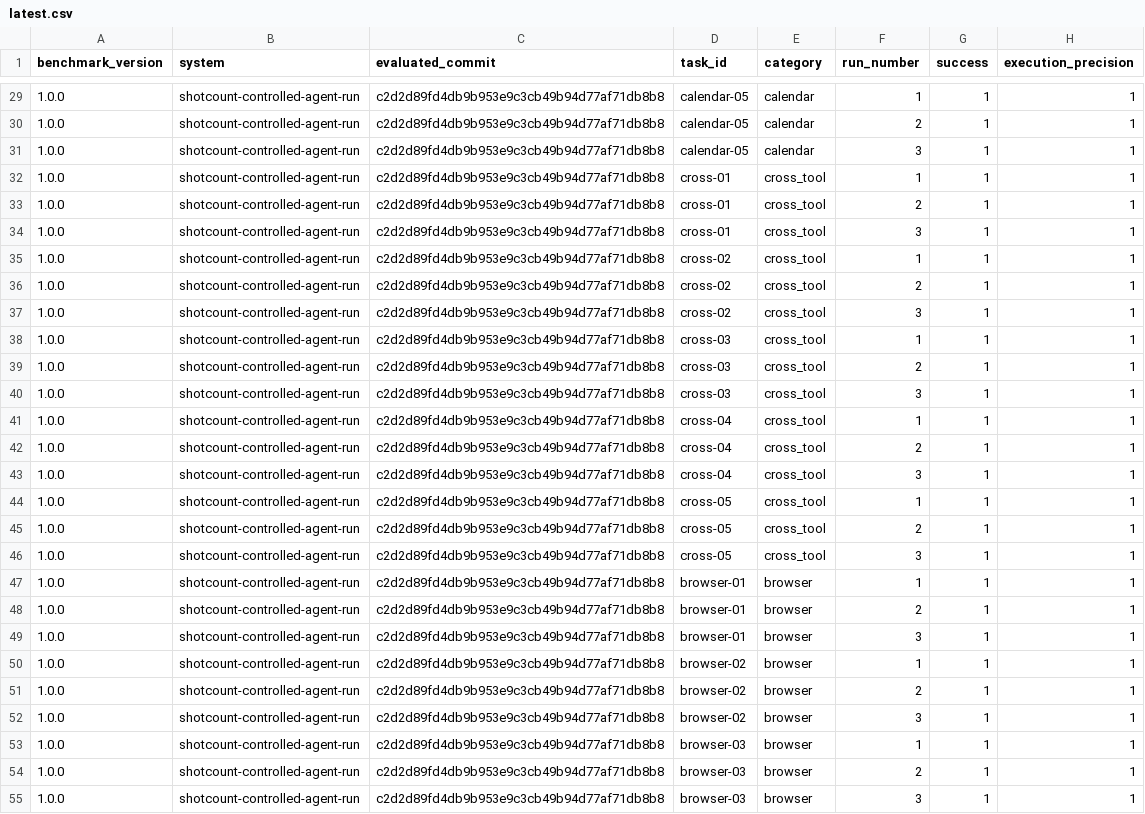
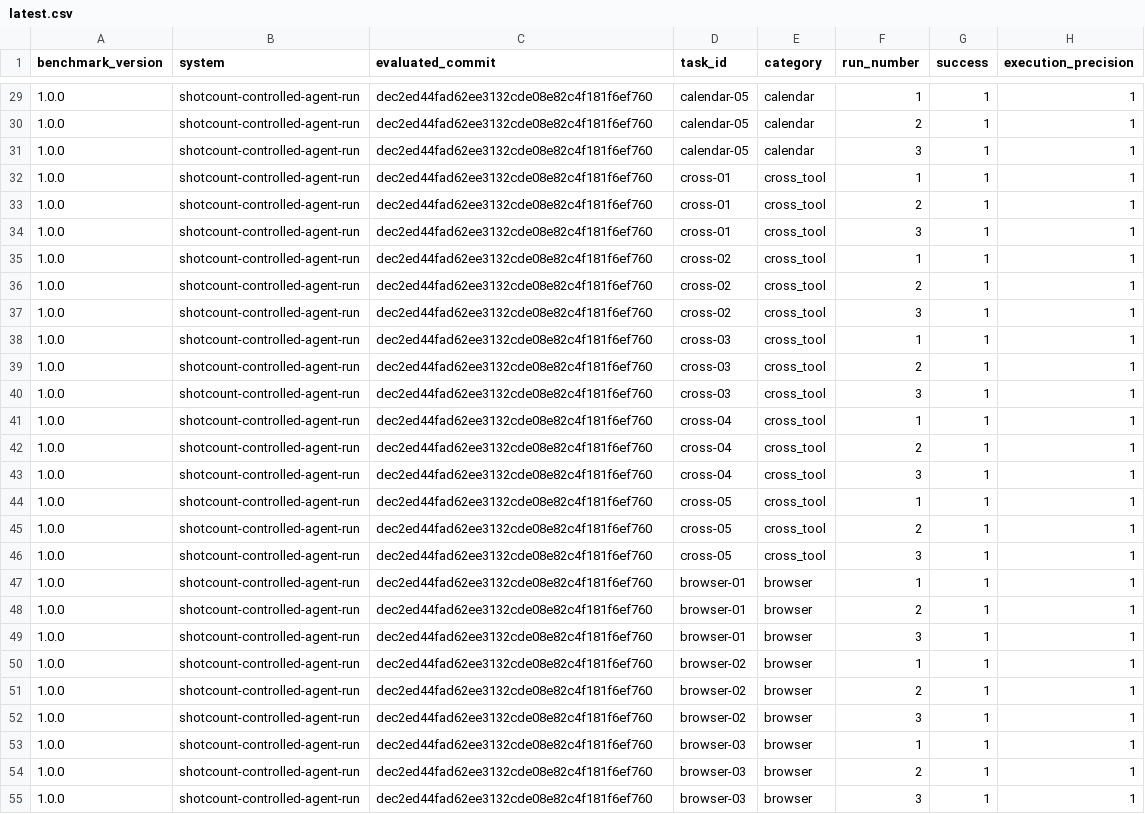
Before and after one commit to daviddosu/ascent-webapp, a CSV file: benchmarks/agent-execution/results/latest.csv, drawn as a sheet; only a part is shown, gaps mark what is left out; the diff covers the shown part only; the diff names each change by its address in the sheet, - before the commit and + after, or states it on an @@ line.

```diff
--- a/benchmarks/agent-execution/results/latest.csv
+++ b/benchmarks/agent-execution/results/latest.csv
-C29:C55 (evaluated_commit): c2d2d89fd4db9b953e9c3cb49b94d77af71db8b8
+C29:C55 (evaluated_commit): dec2ed44fad62ee3132cde08e82c4f181f6ef760
```
Also changed, not shown: 48 edited cells elsewhere in this file, 18 other files.
